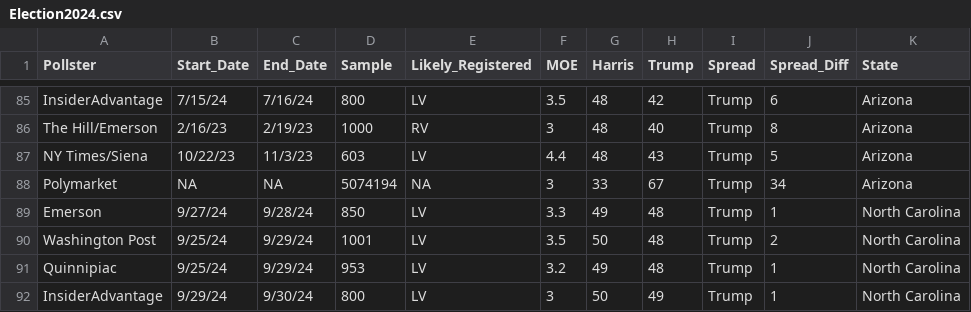
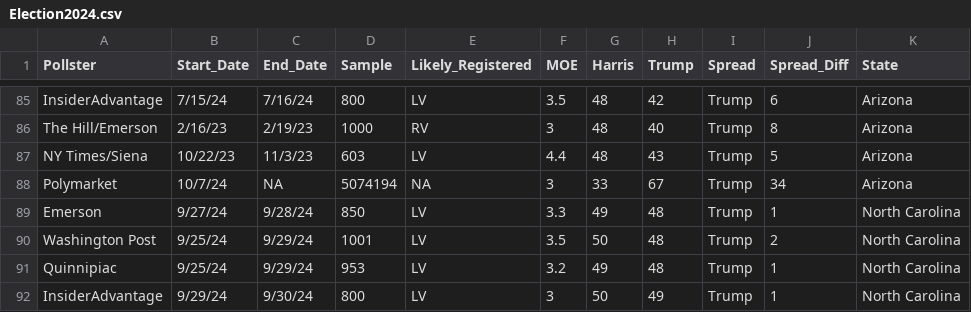
Before and after one commit to jagelves/Data, a CSV file: Election2024.csv, drawn as a sheet; only a part is shown, gaps mark what is left out.

Commit message:
Add files via upload

```diff
--- a/Election2024.csv
+++ b/Election2024.csv
@@ -87,3 +87,3 @@ The Hill/Emerson,2/16/23,2/19/23,1000,RV,3,48,40,Trump,8,Arizona
 NY Times/Siena,10/22/23,11/3/23,603,LV,4.4,48,43,Trump,5,Arizona
-Polymarket,NA,NA,5074194,NA,3,33,67,Trump,34,Arizona
+Polymarket,10/7/24,NA,5074194,NA,3,33,67,Trump,34,Arizona
 Emerson,9/27/24,9/28/24,850,LV,3.3,49,48,Trump,1,North Carolina
```
